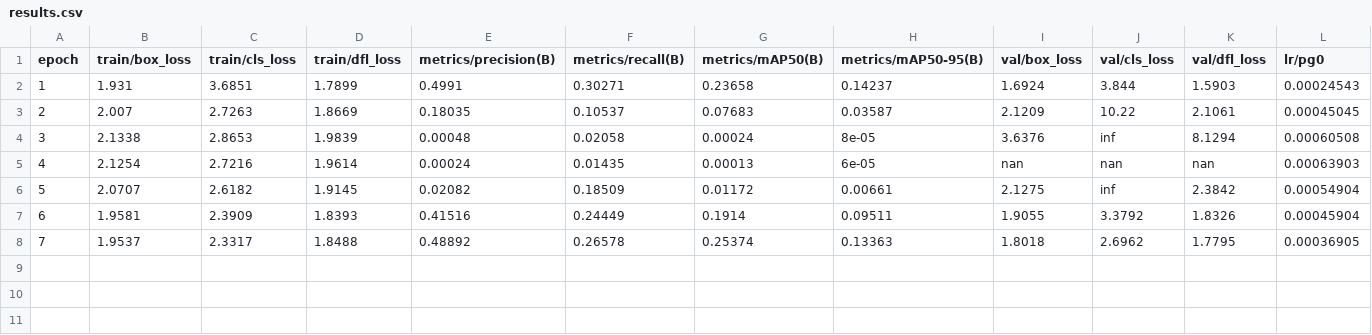
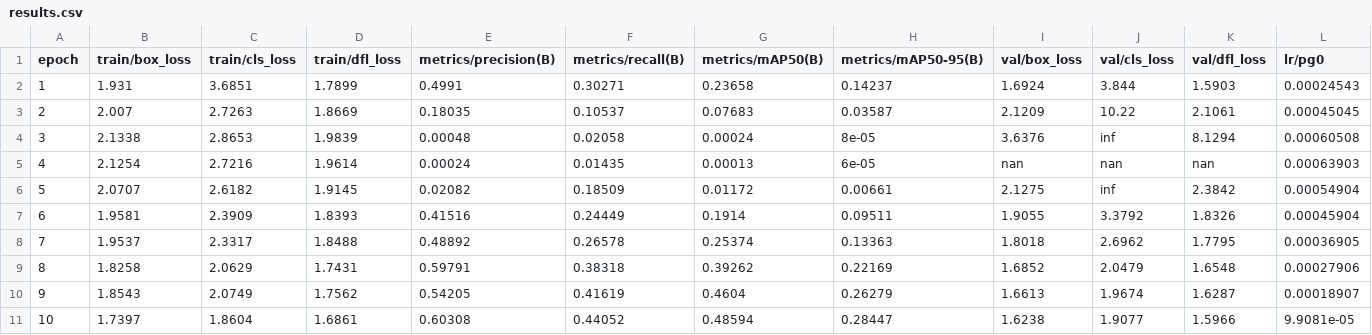
Before and after one commit to gan0606/aqualium_v2, a CSV file: runs/detect/train5/results.csv, drawn as a sheet; only a part is shown; rows hold the shown columns only; the diff names each change by its address in the sheet, - before the commit and + after, or states it on an @@ line.

```diff
--- a/runs/detect/train5/results.csv
+++ b/runs/detect/train5/results.csv
+row 9: 8 | 1.8258 | 2.0629 | 1.7431 | 0.59791 | 0.38318 | 0.39262 | 0.22169 | 1.6852 | 2.0479 | 1.6548 | 0.00027906
+row 10: 9 | 1.8543 | 2.0749 | 1.7562 | 0.54205 | 0.41619 | 0.4604 | 0.26279 | 1.6613 | 1.9674 | 1.6287 | 0.00018907
+row 11: 10 | 1.7397 | 1.8604 | 1.6861 | 0.60308 | 0.44052 | 0.48594 | 0.28447 | 1.6238 | 1.9077 | 1.5966 | 9.9081e-05
```
Also changed, not shown: 19 other files.
